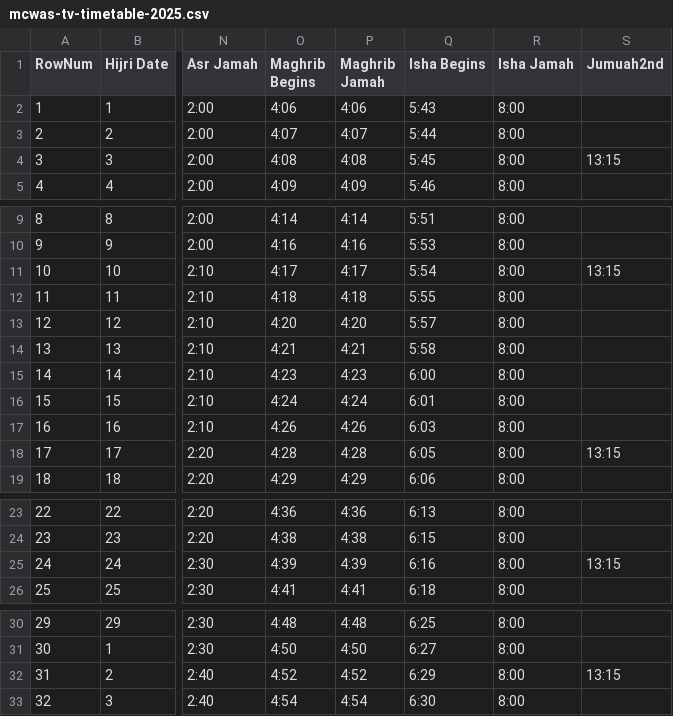
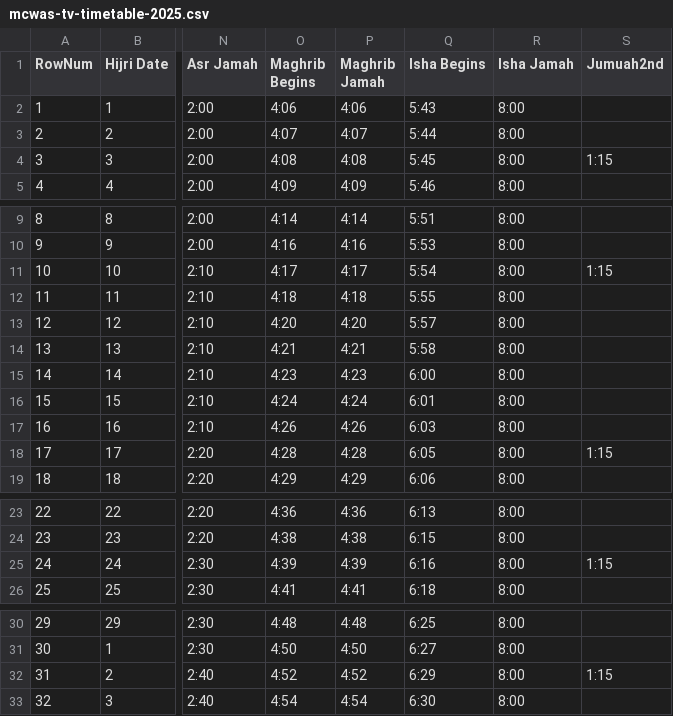
Before and after one commit to chanaws786/tvprayerclock, a CSV file: data/mcwas-tv-timetable-2025.csv, drawn as a sheet; only a part is shown, gaps mark what is left out; the diff covers the shown part only; the diff names each change by its address in the sheet, - before the commit and + after, or states it on an @@ line.

Commit message:
updating the jummah 2nd timing
jummah for 2nd jamah is set to HH not am and pm

```diff
--- a/data/mcwas-tv-timetable-2025.csv
+++ b/data/mcwas-tv-timetable-2025.csv
-S4 (Jumuah2nd): 13:15
+S4 (Jumuah2nd): 1:15
-S11 (Jumuah2nd): 13:15
+S11 (Jumuah2nd): 1:15
-S18 (Jumuah2nd): 13:15
+S18 (Jumuah2nd): 1:15
-S25 (Jumuah2nd): 13:15
+S25 (Jumuah2nd): 1:15
-S32 (Jumuah2nd): 13:15
+S32 (Jumuah2nd): 1:15
```
Also changed, not shown: 11 edited cells elsewhere in this file.
